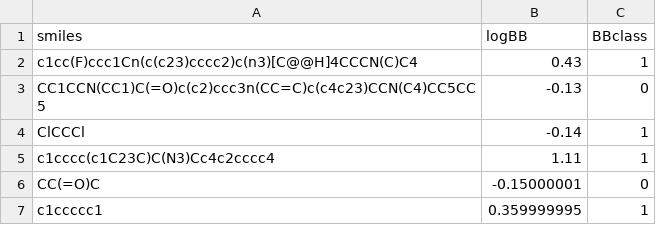
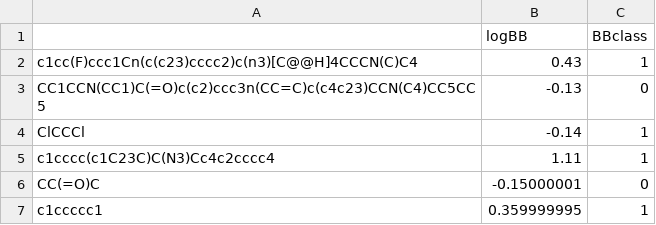
Before and after one commit to thomasly/contextSub, a CSV file: dataset/lightbbb/raw/y_test_indices.csv, drawn as a sheet; only a part is shown.

Commit message:
fix lightbbb dataset raw files

```diff
--- a/dataset/lightbbb/raw/y_test_indices.csv
+++ b/dataset/lightbbb/raw/y_test_indices.csv
@@ -1,2 +1,2 @@
-smiles,logBB,BBclass
+,logBB,BBclass
 c1cc(F)ccc1Cn(c(c23)cccc2)c(n3)[C@@H]4CCCN(C)C4,0.43,1
```
Also changed, not shown: 7 other files.
